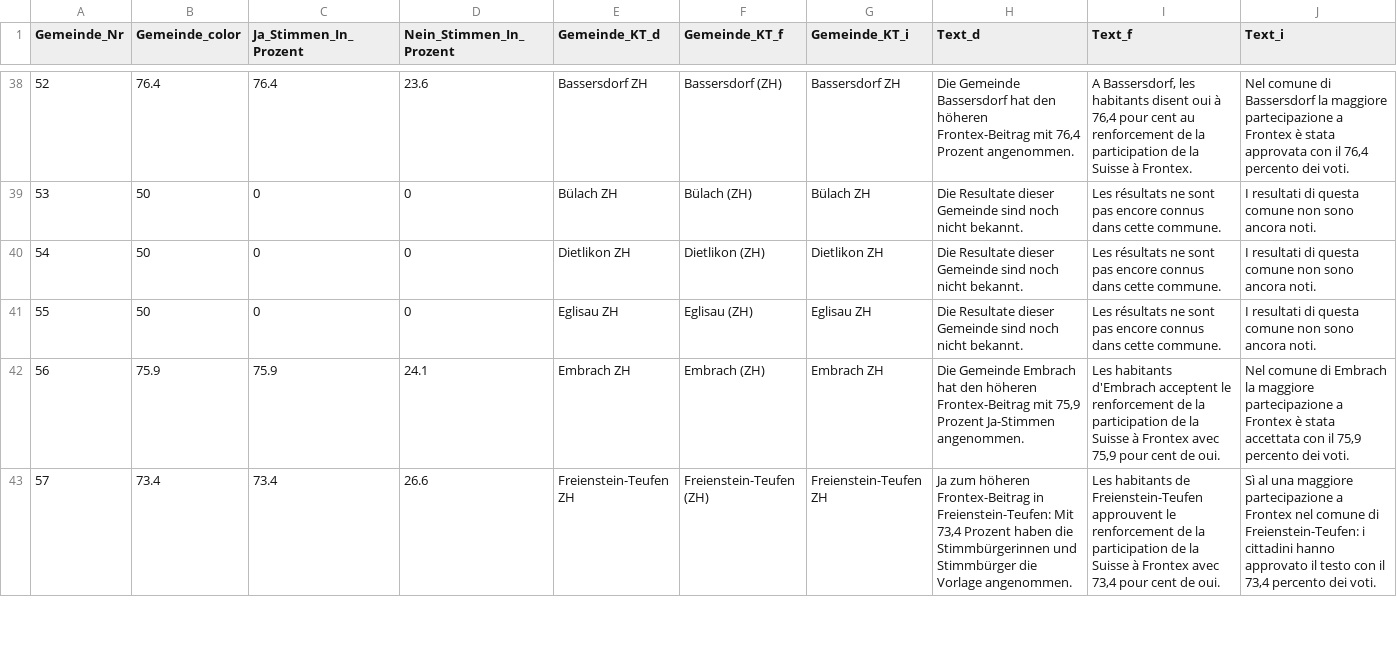
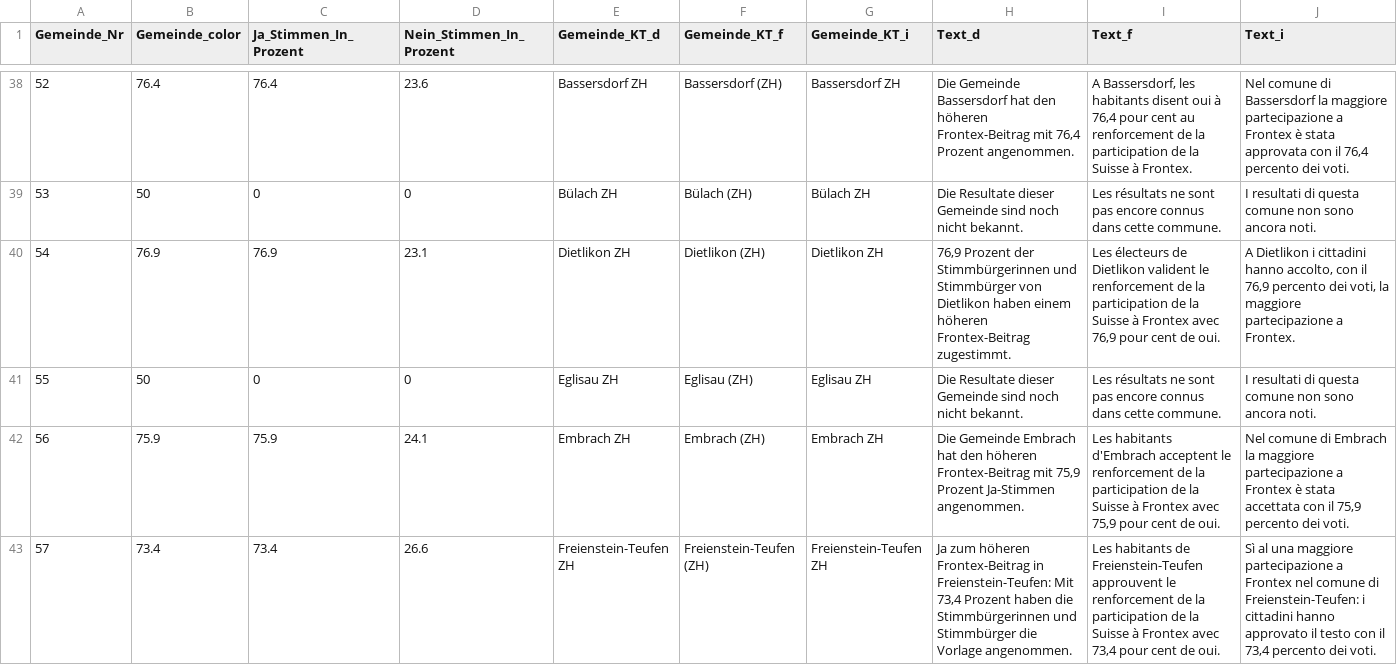
Before and after one commit to awp-finanznachrichten/lena_mai2022, a CSV file: Output/Frontex_dw.csv, drawn as a sheet; only a part is shown, gaps mark what is left out; the diff covers the shown part only.

```diff
--- a/Output/Frontex_dw.csv
+++ b/Output/Frontex_dw.csv
@@ -39,3 +39,3 @@
 53,50,0,0,"Bülach ZH","Bülach (ZH)","Bülach ZH","Die Resultate dieser Gemeinde sind noch nicht bekannt.","Les résultats ne sont pas encore connus dans cette commune.","I resultati di questa comune non sono ancora noti."
-54,50,0,0,"Dietlikon ZH","Dietlikon (ZH)","Dietlikon ZH","Die Resultate dieser Gemeinde sind noch nicht bekannt.","Les résultats ne sont pas encore connus dans cette commune.","I resultati di questa comune non sono ancora noti."
+54,76.9,76.9,23.1,"Dietlikon ZH","Dietlikon (ZH)","Dietlikon ZH","76,9 Prozent der Stimmbürgerinnen und Stimmbürger von Dietlikon haben einem höheren Frontex-Beitrag zugestimmt.","Les électeurs de Dietlikon valident le renforcement de la participation de la Suisse à Frontex avec 76,9 pour cent de oui.","A Dietlikon i cittadini hanno accolto, con il 76,9 percento dei voti, la maggiore partecipazione a Frontex."
 55,50,0,0,"Eglisau ZH","Eglisau (ZH)","Eglisau ZH","Die Resultate dieser Gemeinde sind noch nicht bekannt.","Les résultats ne sont pas encore connus dans cette commune.","I resultati di questa comune non sono ancora noti."
```
Also changed, not shown: 36 edited cells elsewhere in this file, Output/Datenfeed_NAU.csv, Output/Frontex_dw_central.csv, 22 other files.
